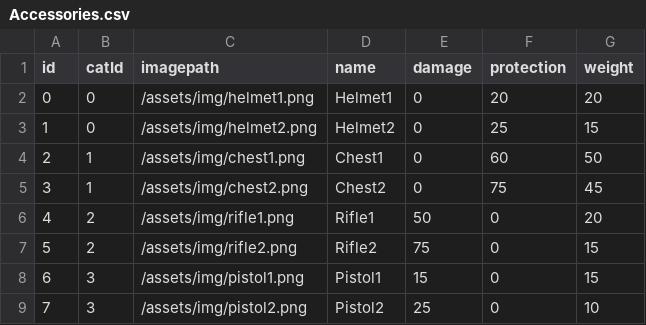
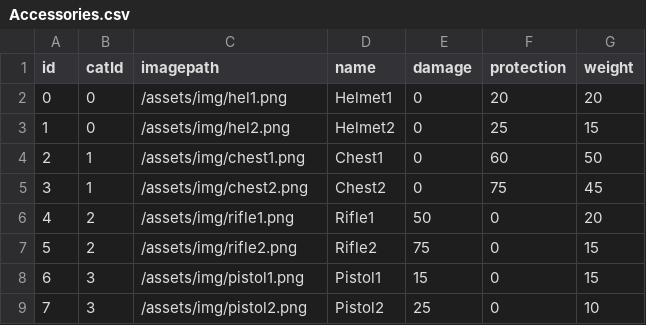
Before and after one commit to TheAsianGang/CodeIgniter3.1-starter4, a CSV file: data/Accessories.csv, drawn as a sheet.

Commit message:
fix file path avoid conflict

```diff
--- a/data/Accessories.csv
+++ b/data/Accessories.csv
@@ -1,4 +1,4 @@
 id,catId,imagepath,name,damage,protection,weight
-0,0,/assets/img/helmet1.png,Helmet1,0,20,20
-1,0,/assets/img/helmet2.png,Helmet2,0,25,15
+0,0,/assets/img/hel1.png,Helmet1,0,20,20
+1,0,/assets/img/hel2.png,Helmet2,0,25,15
 2,1,/assets/img/chest1.png,Chest1,0,60,50
```
